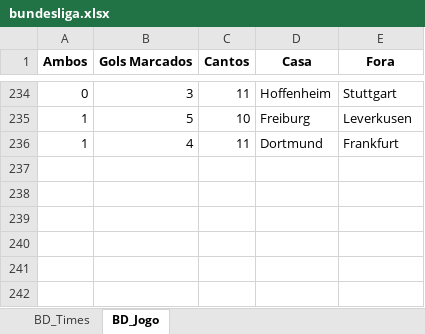
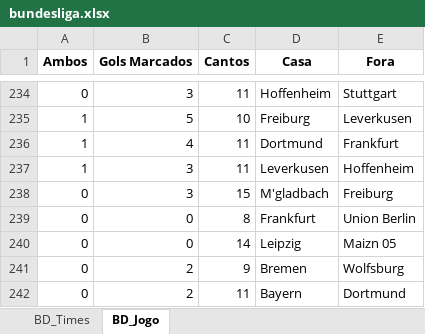
Before and after one commit to marcoscerqueira2603/pagina_apostas, an Excel workbook: bundesliga.xlsx, sheet BD_Jogo, drawn as a sheet; only a part is shown, gaps mark what is left out; values as stored, in another font and other column widths than the file's, no borders; the diff names each change by its address in the sheet, - before the commit and + after, or states it on an @@ line.

```diff
--- a/bundesliga.xlsx (sheet BD_Jogo)
+++ b/bundesliga.xlsx (sheet BD_Jogo)
+row 237: 1 | 3 | 11 | Leverkusen | Hoffenheim
+row 238: 0 | 3 | 15 | M'gladbach | Freiburg
+row 239: 0 | 0 | 8 | Frankfurt | Union Berlin
+row 240: 0 | 0 | 14 | Leipzig | Maizn 05
+row 241: 0 | 2 | 9 | Bremen | Wolfsburg
+row 242: 0 | 2 | 11 | Bayern | Dortmund
```
Also changed, not shown: sheet BD_Times, espanhol.xlsx, holandes.xlsx, 4 other files.
